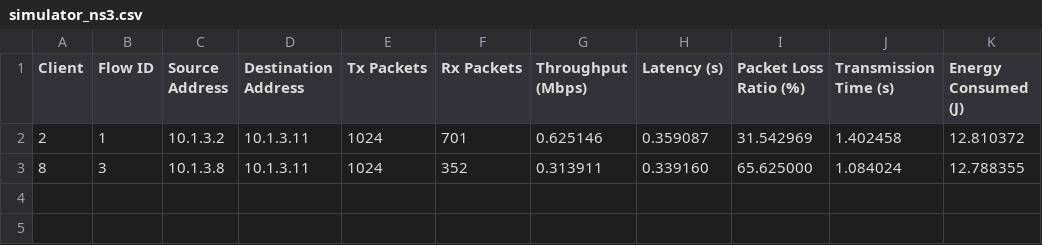
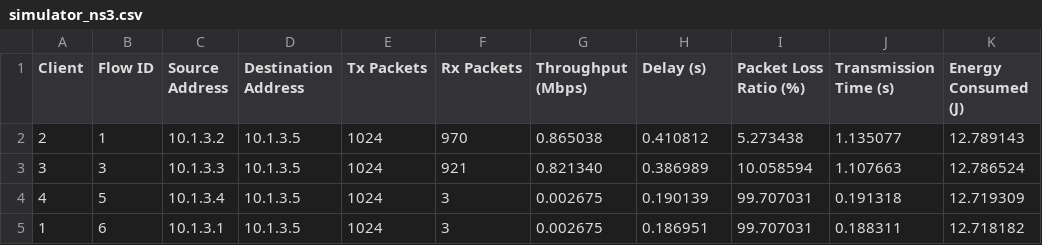
Before and after one commit to cleyber-bezerra/SplitLearning-Wireless, a CSV file: csv/ns3/simulator_ns3.csv, drawn as a sheet.

```diff
--- a/csv/ns3/simulator_ns3.csv
+++ b/csv/ns3/simulator_ns3.csv
@@ -1,3 +1,5 @@
-Client,Flow ID,Source Address,Destination Address,Tx Packets,Rx Packets,Throughput (Mbps),Latency (s),Packet Loss Ratio (%),Transmission Time (s),Energy Consumed (J)
-2,1,10.1.3.2,10.1.3.11,1024,701,0.625146,0.359087,31.542969,1.402458,12.810372
-8,3,10.1.3.8,10.1.3.11,1024,352,0.313911,0.339160,65.625000,1.084024,12.788355
+Client,Flow ID,Source Address,Destination Address,Tx Packets,Rx Packets,Throughput (Mbps),Delay (s),Packet Loss Ratio (%),Transmission Time (s),Energy Consumed (J)
+2,1,10.1.3.2,10.1.3.5,1024,970,0.865038,0.410812,5.273438,1.135077,12.789143
+3,3,10.1.3.3,10.1.3.5,1024,921,0.821340,0.386989,10.058594,1.107663,12.786524
+4,5,10.1.3.4,10.1.3.5,1024,3,0.002675,0.190139,99.707031,0.191318,12.719309
+1,6,10.1.3.1,10.1.3.5,1024,3,0.002675,0.186951,99.707031,0.188311,12.718182
```
Also changed, not shown: 1 other file.
